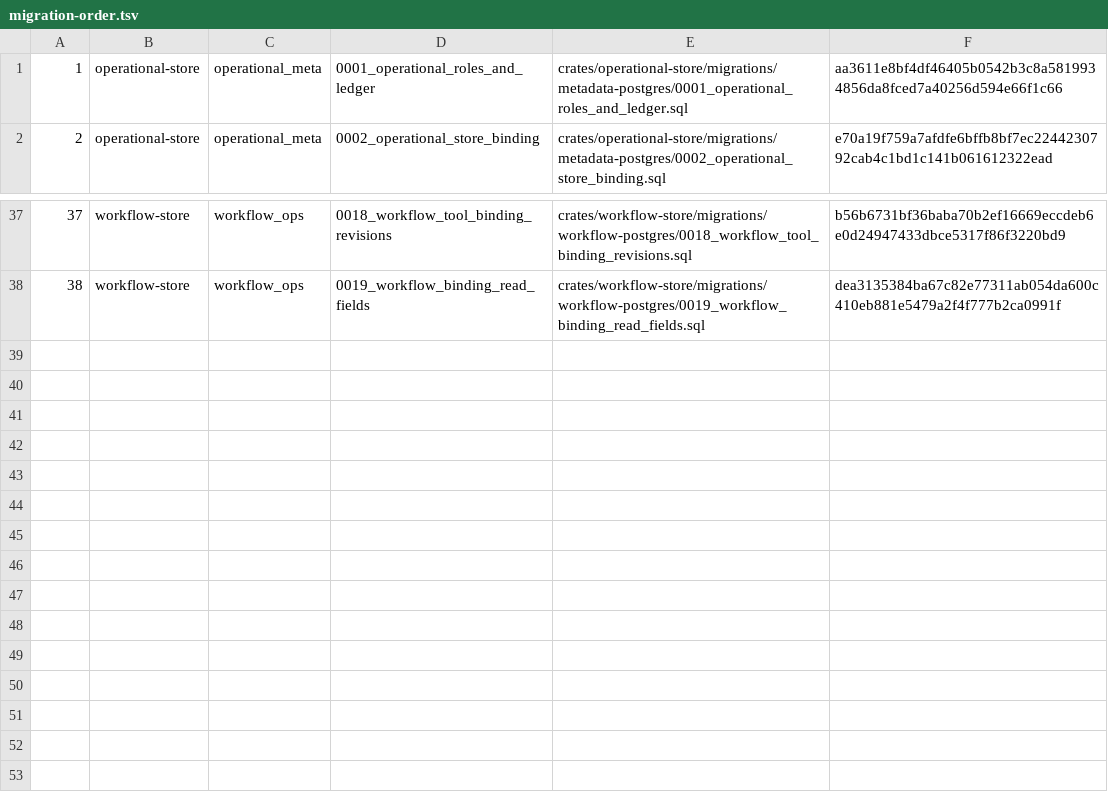
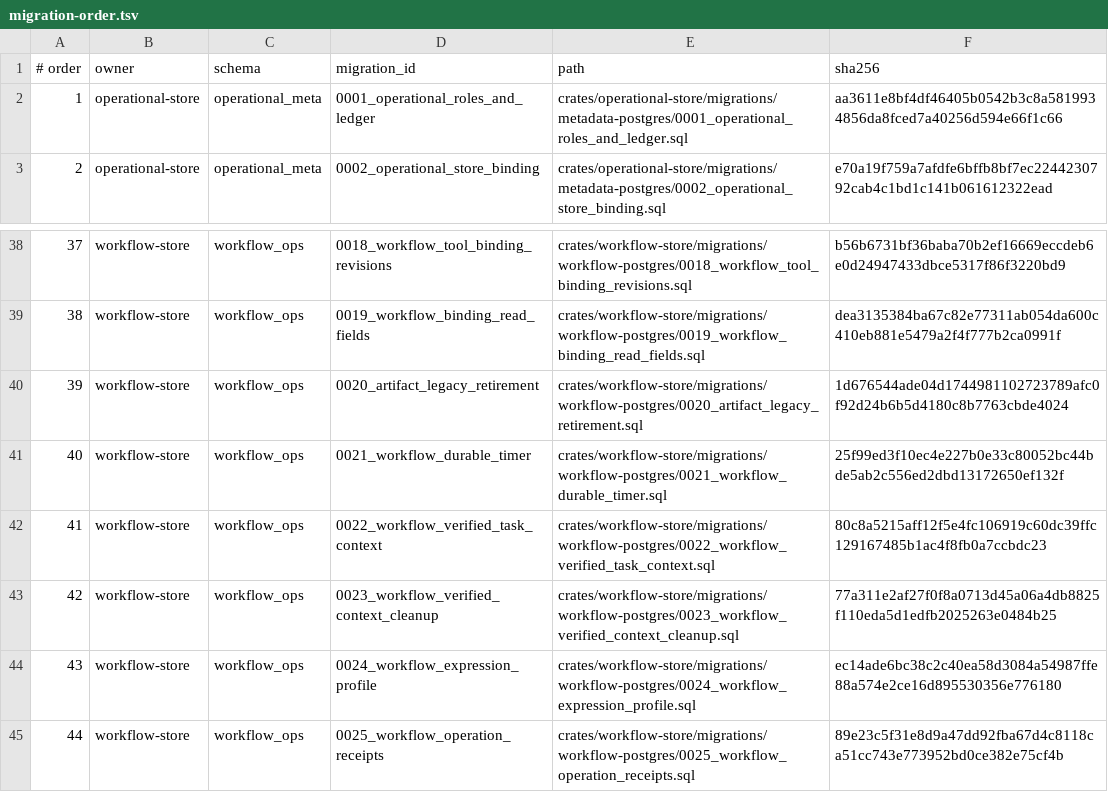
Before and after one commit to lightapi/light-portal-install, a TSV file: postgres-db/operations/bundle/migration-order.tsv, drawn as a sheet; only a part is shown, gaps mark what is left out; the diff names each change by its address in the sheet, - before the commit and + after, or states it on an @@ line.

```diff
--- a/postgres-db/operations/bundle/migration-order.tsv
+++ b/postgres-db/operations/bundle/migration-order.tsv
+row 1: # order | owner | schema | migration_id | path | sha256
+row 40: 39 | workflow-store | workflow_ops | 0020_artifact_legacy_retirement | crates/workflow-store/migrations/workflow-postgres/0020_artifact_legacy_retirement.sql | 1d676544ade04d1744981102723789afc0f92d24b6b5d4180c8b7763cbde4024
+row 41: 40 | workflow-store | workflow_ops | 0021_workflow_durable_timer | crates/workflow-store/migrations/workflow-postgres/0021_workflow_durable_timer.sql | 25f99ed3f10ec4e227b0e33c80052bc44bde5ab2c556ed2dbd13172650ef132f
+row 42: 41 | workflow-store | workflow_ops | 0022_workflow_verified_task_context | crates/workflow-store/migrations/workflow-postgres/0022_workflow_verified_task_context.sql | 80c8a5215aff12f5e4fc106919c60dc39ffc129167485b1ac4f8fb0a7ccbdc23
+row 43: 42 | workflow-store | workflow_ops | 0023_workflow_verified_context_cleanup | crates/workflow-store/migrations/workflow-postgres/0023_workflow_verified_context_cleanup.sql | 77a311e2af27f0f8a0713d45a06a4db8825f110eda5d1edfb2025263e0484b25
+row 44: 43 | workflow-store | workflow_ops | 0024_workflow_expression_profile | crates/workflow-store/migrations/workflow-postgres/0024_workflow_expression_profile.sql | ec14ade6bc38c2c40ea58d3084a54987ffe88a574e2ce16d895530356e776180
+row 45: 44 | workflow-store | workflow_ops | 0025_workflow_operation_receipts | crates/workflow-store/migrations/workflow-postgres/0025_workflow_operation_receipts.sql | 89e23c5f31e8d9a47dd92fba67d4c8118ca51cc743e773952bd0ce382e75cf4b
```
Also changed, not shown: 32 other files.
